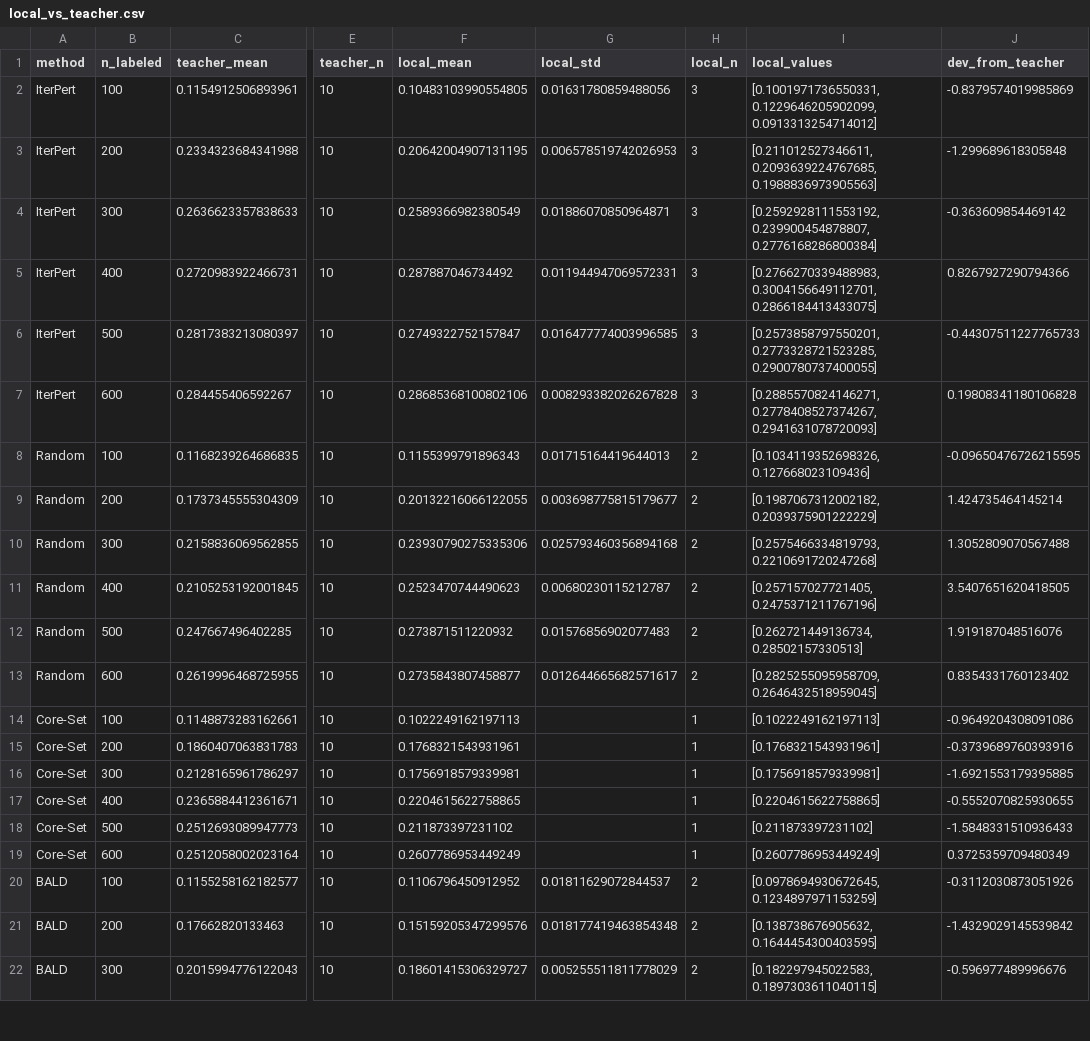
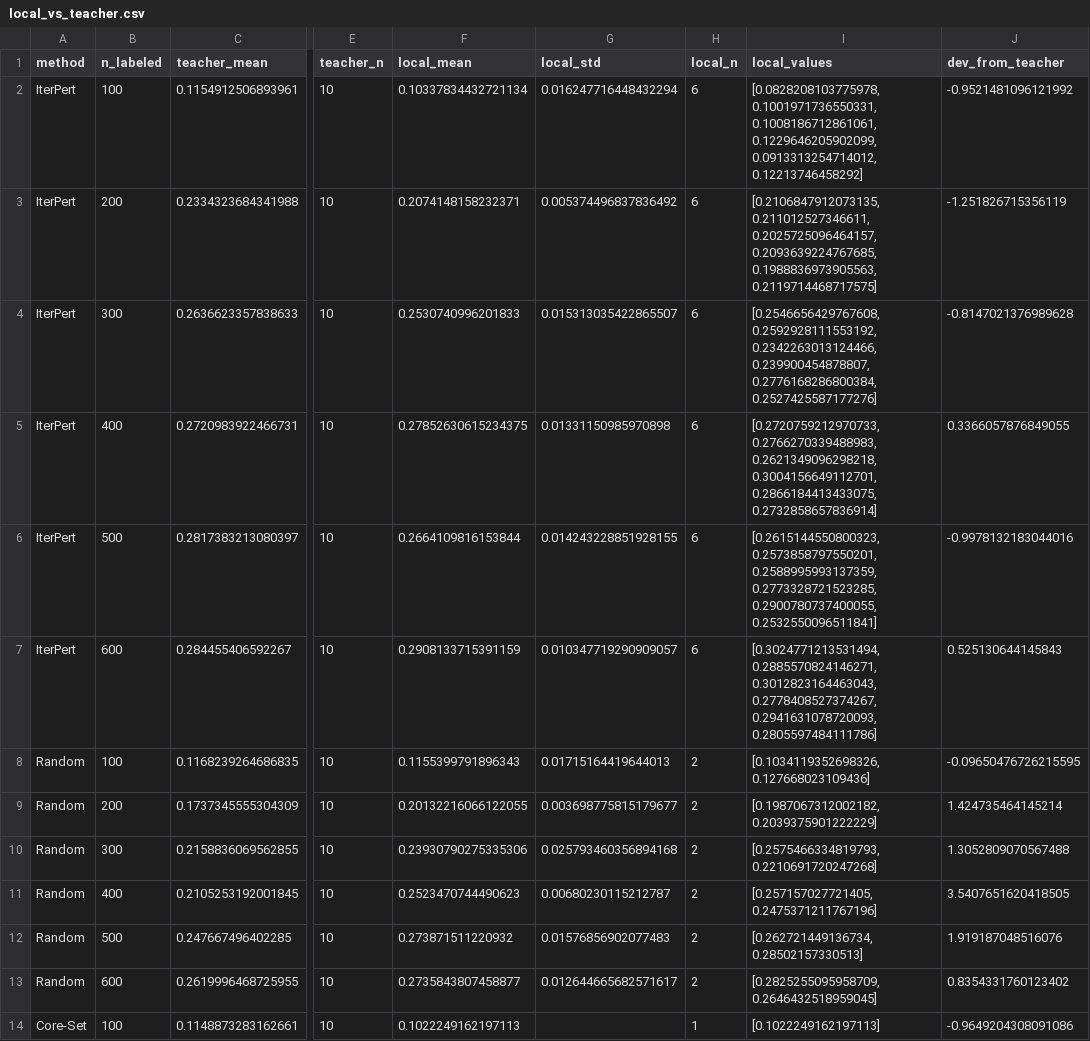
Before and after one commit to Sakura-Tears07/iterative-perturb-seq, a CSV file: results/fig4/comparison/tables/local_vs_teacher.csv, drawn as a sheet; only a part is shown, gaps mark what is left out; the shorter side is filled out with more unchanged rows; the diff names each change by its address in the sheet, - before the commit and + after, or states it on an @@ line.

Commit message:
results: complete fig4c 8-prior comparison (6/8 within 1.1σ; pops/biogpt flagged, verif2 running)

```diff
--- a/results/fig4/comparison/tables/local_vs_teacher.csv
+++ b/results/fig4/comparison/tables/local_vs_teacher.csv
-F2 (local_mean): 0.10483103990554805
+F2 (local_mean): 0.10337834432721134
-G2 (local_std): 0.01631780859488056
+G2 (local_std): 0.016247716448432294
-H2:H7 (local_n): 3
+H2:H7 (local_n): 6
-I2 (local_values): [0.1001971736550331, 0.1229646205902099, 0.0913313254714012]
+I2 (local_values): [0.0828208103775978, 0.1001971736550331, 0.1008186712861061, 0.1229646205902099, 0.0913313254714012, 0.12213746458292]
-J2 (dev_from_teacher): -0.8379574019985869
+J2 (dev_from_teacher): -0.9521481096121992
-F3 (local_mean): 0.20642004907131195
+F3 (local_mean): 0.2074148158232371
-G3 (local_std): 0.006578519742026953
+G3 (local_std): 0.005374496837836492
-I3 (local_values): [0.211012527346611, 0.2093639224767685, 0.1988836973905563]
+I3 (local_values): [0.2106847912073135, 0.211012527346611, 0.2025725096464157, 0.2093639224767685, 0.1988836973905563, 0.2119714468717575]
-J3 (dev_from_teacher): -1.299689618305848
+J3 (dev_from_teacher): -1.251826715356119
-F4 (local_mean): 0.2589366982380549
+F4 (local_mean): 0.2530740996201833
-G4 (local_std): 0.01886070850964871
+G4 (local_std): 0.015313035422865507
-I4 (local_values): [0.2592928111553192, 0.239900454878807, 0.2776168286800384]
+I4 (local_values): [0.2546656429767608, 0.2592928111553192, 0.2342263013124466, 0.239900454878807, 0.2776168286800384, 0.2527425587177276]
-J4 (dev_from_teacher): -0.363609854469142
+J4 (dev_from_teacher): -0.8147021376989628
-F5 (local_mean): 0.287887046734492
+F5 (local_mean): 0.27852630615234375
-G5 (local_std): 0.011944947069572331
+G5 (local_std): 0.01331150985970898
-I5 (local_values): [0.2766270339488983, 0.3004156649112701, 0.2866184413433075]
+I5 (local_values): [0.2720759212970733, 0.2766270339488983, 0.2621349096298218, 0.3004156649112701, 0.2866184413433075, 0.2732858657836914]
-J5 (dev_from_teacher): 0.8267927290794366
+J5 (dev_from_teacher): 0.3366057876849055
-F6 (local_mean): 0.2749322752157847
+F6 (local_mean): 0.2664109816153844
-G6 (local_std): 0.016477774003996585
+G6 (local_std): 0.014243228851928155
-I6 (local_values): [0.2573858797550201, 0.2773328721523285, 0.2900780737400055]
+I6 (local_values): [0.2615144550800323, 0.2573858797550201, 0.2588995993137359, 0.2773328721523285, 0.2900780737400055, 0.2532550096511841]
-J6 (dev_from_teacher): -0.44307511227765733
+J6 (dev_from_teacher): -0.9978132183044016
-F7 (local_mean): 0.28685368100802106
+F7 (local_mean): 0.2908133715391159
-G7 (local_std): 0.008293382026267828
+G7 (local_std): 0.010347719290909057
-I7 (local_values): [0.2885570824146271, 0.2778408527374267, 0.2941631078720093]
+I7 (local_values): [0.3024771213531494, 0.2885570824146271, 0.3012823164463043, 0.2778408527374267, 0.2941631078720093, 0.2805597484111786]
-J7 (dev_from_teacher): 0.19808341180106828
+J7 (dev_from_teacher): 0.525130644145843
```
Also changed, not shown: 3 other files.
